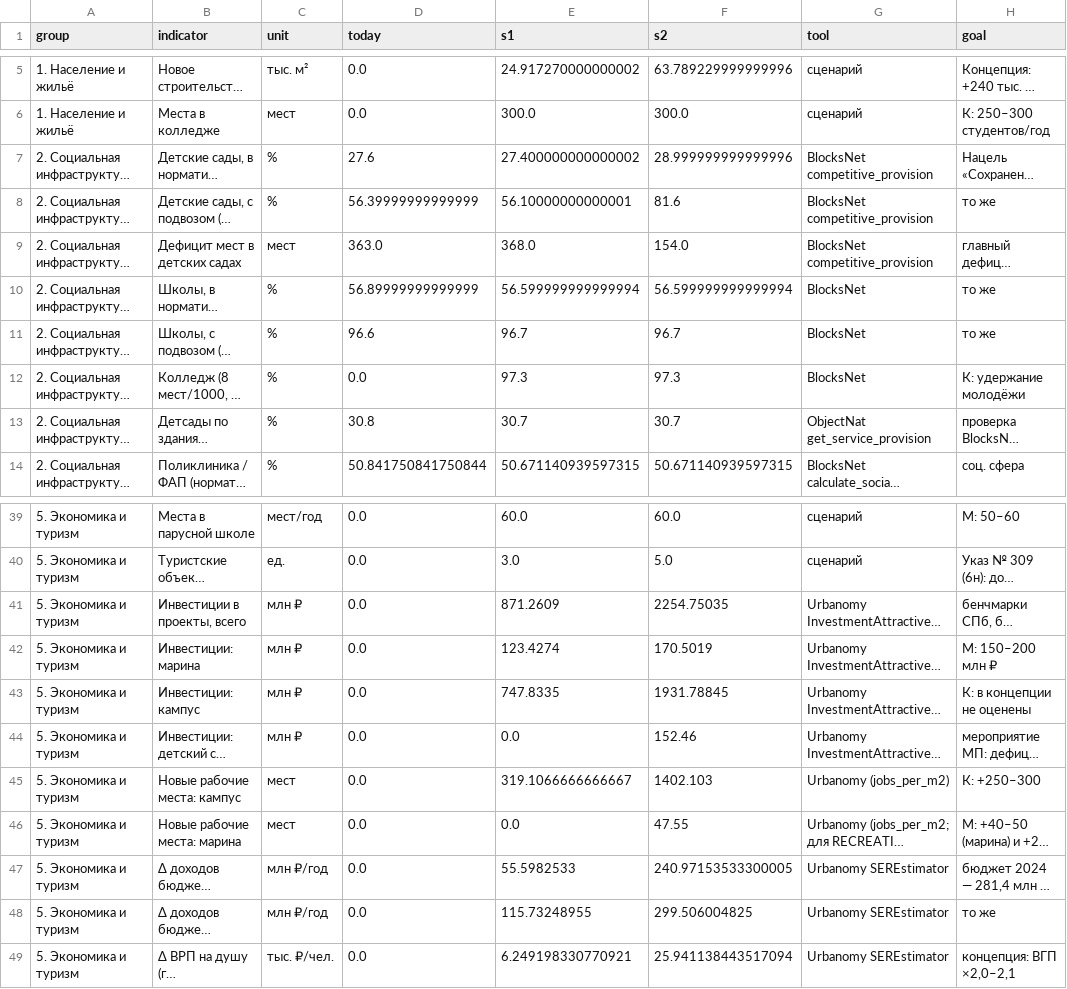
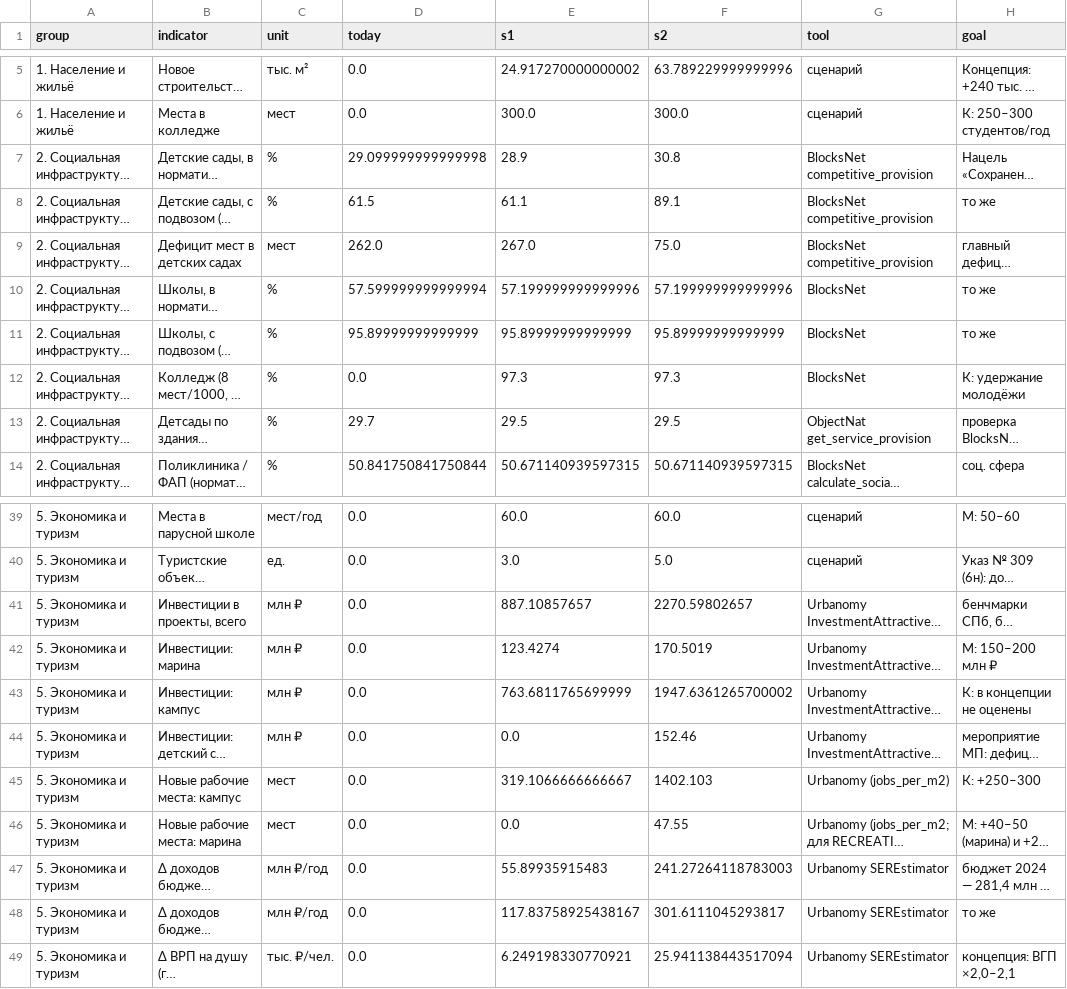
Before and after one commit to mfthesun/primorsk, a CSV file: reports/metrics_scenarios.csv, drawn as a sheet; only a part is shown, gaps mark what is left out; long unchanged cells end in …; the diff names each change by its address in the sheet, - before the commit and + after, or states it on an @@ line.

```diff
--- a/reports/metrics_scenarios.csv
+++ b/reports/metrics_scenarios.csv
-D7 (today): 27.6
+D7 (today): 29.099999999999998
-E7 (s1): 27.400000000000002
+E7 (s1): 28.9
-F7 (s2): 28.999999999999996
+F7 (s2): 30.8
-D8 (today): 56.39999999999999
+D8 (today): 61.5
-E8 (s1): 56.10000000000001
+E8 (s1): 61.1
-F8 (s2): 81.6
+F8 (s2): 89.1
-D9 (today): 363.0
+D9 (today): 262.0
-E9 (s1): 368.0
+E9 (s1): 267.0
-F9 (s2): 154.0
+F9 (s2): 75.0
-D10 (today): 56.89999999999999
+D10 (today): 57.599999999999994
-E10 (s1): 56.599999999999994
+E10 (s1): 57.199999999999996
-F10 (s2): 56.599999999999994
+F10 (s2): 57.199999999999996
-D11 (today): 96.6
+D11 (today): 95.89999999999999
-E11 (s1): 96.7
+E11 (s1): 95.89999999999999
-F11 (s2): 96.7
+F11 (s2): 95.89999999999999
-D13 (today): 30.8
+D13 (today): 29.7
-E13 (s1): 30.7
+E13 (s1): 29.5
-F13 (s2): 30.7
+F13 (s2): 29.5
-E41 (s1): 871.2609
+E41 (s1): 887.10857657
-F41 (s2): 2254.75035
+F41 (s2): 2270.59802657
-E43 (s1): 747.8335
+E43 (s1): 763.6811765699999
-F43 (s2): 1931.78845
+F43 (s2): 1947.6361265700002
-E47 (s1): 55.5982533
+E47 (s1): 55.89935915483
-F47 (s2): 240.97153533300005
+F47 (s2): 241.27264118783003
-E48 (s1): 115.73248955
+E48 (s1): 117.83758925438167
-F48 (s2): 299.506004825
+F48 (s2): 301.6111045293817
```
Also changed, not shown: reports/provision_by_locality_s1.csv, reports/provision_by_locality_s2.csv, 46 other files.
